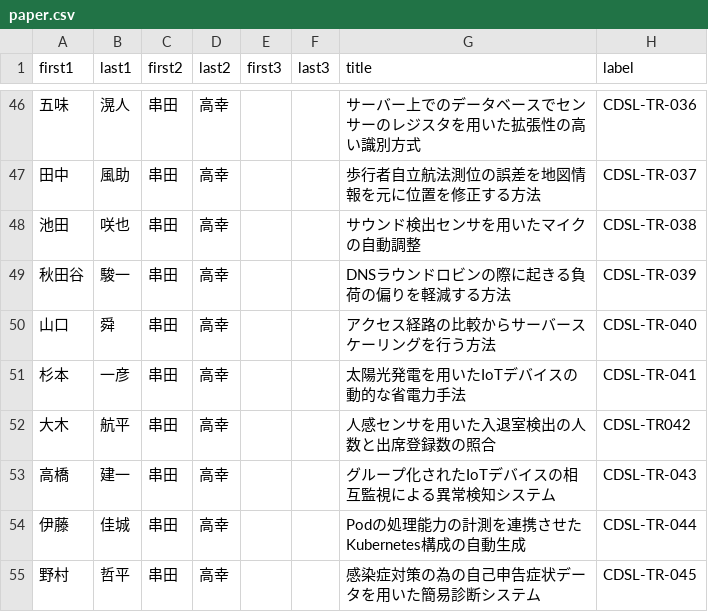
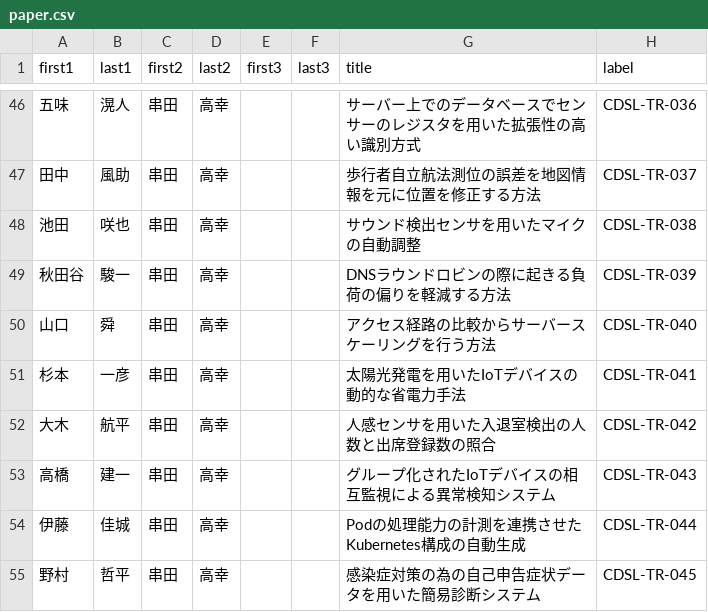
Before and after one commit to cdsl-research/doktor-v2, a CSV file: dev_tools/sample-data-uploader/paper.csv, drawn as a sheet; only a part is shown, gaps mark what is left out.

Commit message:
サンプル論文の一覧を追加

```diff
--- a/dev_tools/sample-data-uploader/paper.csv
+++ b/dev_tools/sample-data-uploader/paper.csv
@@ -51,3 +51,3 @@
 杉本,一彦,串田,高幸,,,太陽光発電を用いたIoTデバイスの動的な省電力手法,CDSL-TR-041
-大木,航平,串田,高幸,,,人感センサを用いた入退室検出の人数と出席登録数の照合,CDSL-TR042
+大木,航平,串田,高幸,,,人感センサを用いた入退室検出の人数と出席登録数の照合,CDSL-TR-042
 高橋,建一,串田,高幸,,,グループ化されたIoTデバイスの相互監視による異常検知システム,CDSL-TR-043
```
